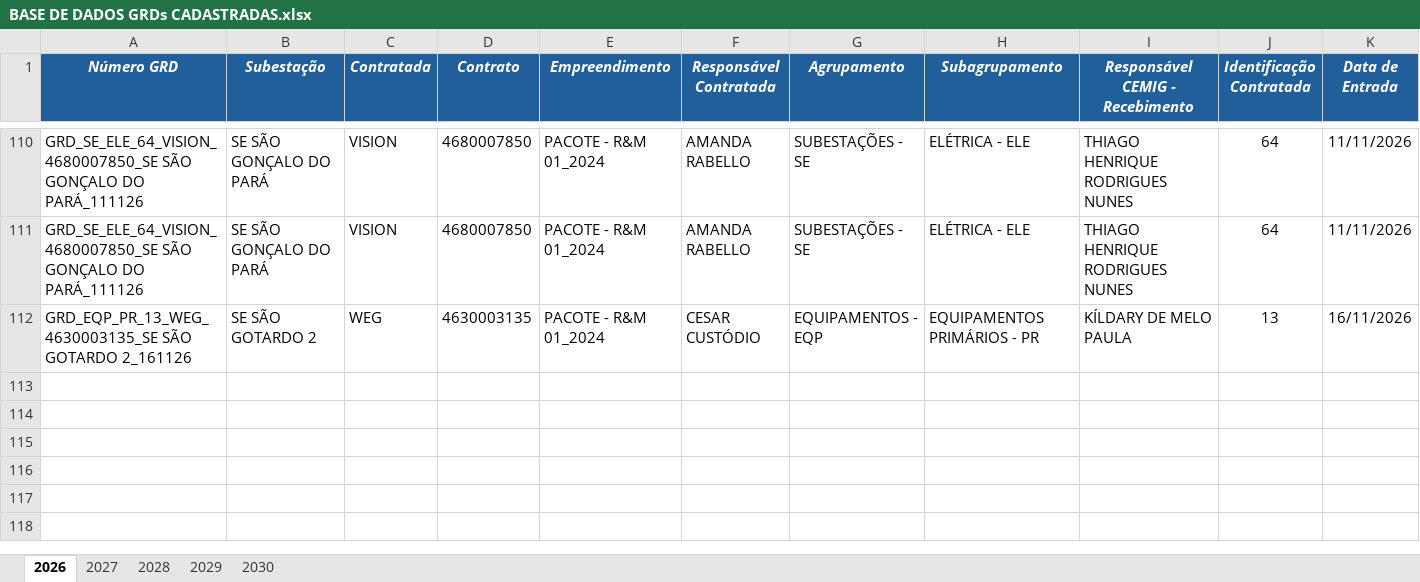
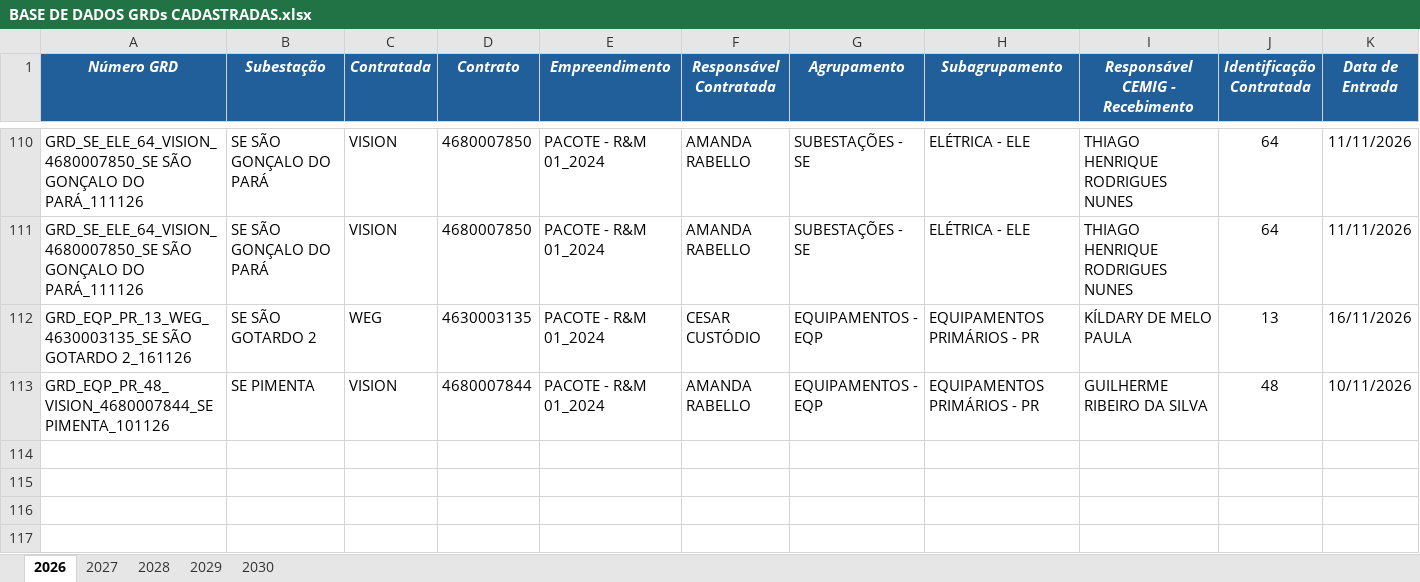
Before and after one commit to kildarymp-creator/GRD---EI-ET, an Excel workbook: BASE DE DADOS GRDs CADASTRADAS.xlsx, sheet 2026, drawn as a sheet; only a part is shown, gaps mark what is left out; the shorter side is filled out with more unchanged rows; values as stored, in another font and other column widths than the file's, no borders; conditional formats not drawn; removed rows and columns are numbered as before the commit, all else as after; rows hold the shown columns only; the diff names each change by its address in the sheet, - before the commit and + after, or states it on an @@ line.

Commit message:
Atualização automática da base

```diff
--- a/BASE DE DADOS GRDs CADASTRADAS.xlsx (sheet 2026)
+++ b/BASE DE DADOS GRDs CADASTRADAS.xlsx (sheet 2026)
-row 113: (empty)
+row 113: GRD_EQP_PR_48_VISION_4680007844_SE PIMENTA_101126 | SE PIMENTA | VISION | 4680007844 | PACOTE - R&M 01_2024 | AMANDA RABELLO | EQUIPAMENTOS - EQP | EQUIPAMENTOS PRIMÁRIOS - PR | GUILHERME RIBEIRO DA SILVA | 48 | 10/11/2026
```
